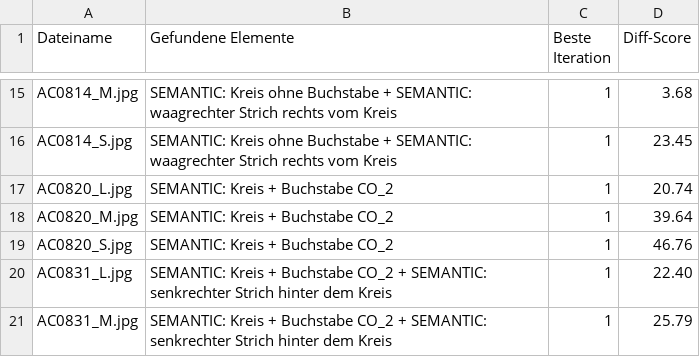
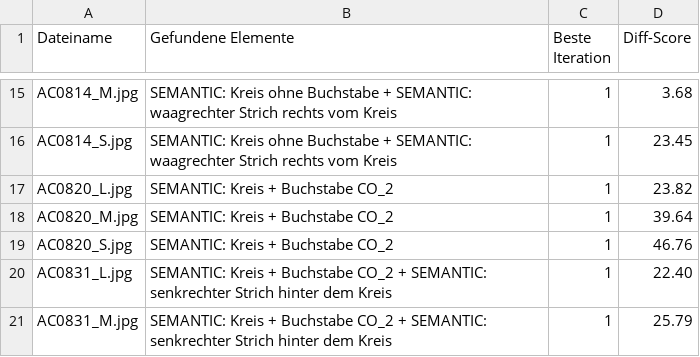
Before and after one commit to MobyDickDick/TinyLanguage, a CSV file: artifacts/converted_symbols/reports/Iteration_Log.csv, drawn as a sheet; only a part is shown, gaps mark what is left out.

```diff
--- a/artifacts/converted_symbols/reports/Iteration_Log.csv
+++ b/artifacts/converted_symbols/reports/Iteration_Log.csv
@@ -16,3 +16,3 @@ AC0814_M.jpg;SEMANTIC: Kreis ohne Buchstabe + SEMANTIC: waagrechter Strich recht
 AC0814_S.jpg;SEMANTIC: Kreis ohne Buchstabe + SEMANTIC: waagrechter Strich rechts vom Kreis;1;23.45
-AC0820_L.jpg;SEMANTIC: Kreis + Buchstabe CO_2;1;20.74
+AC0820_L.jpg;SEMANTIC: Kreis + Buchstabe CO_2;1;23.82
 AC0820_M.jpg;SEMANTIC: Kreis + Buchstabe CO_2;1;39.64
```
Also changed, not shown: 6 other files.
